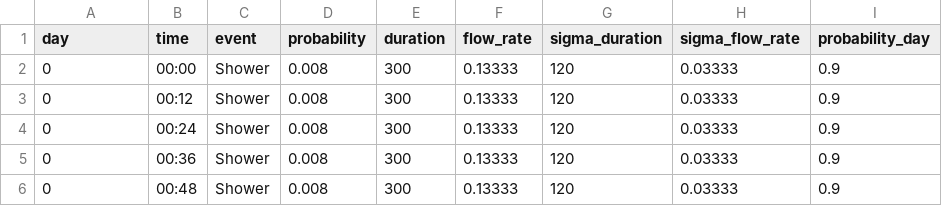
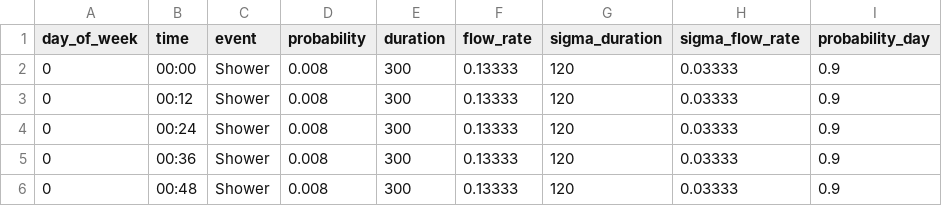
Before and after one commit to tum-ens/EnTiSe, a CSV file: entise/data/dhw/jordan_vajen/dhw_activity.csv, drawn as a sheet; only a part is shown.

```diff
--- a/entise/data/dhw/jordan_vajen/dhw_activity.csv
+++ b/entise/data/dhw/jordan_vajen/dhw_activity.csv
@@ -1,2 +1,2 @@
-day,time,event,probability,"duration	",flow_rate,sigma_duration,sigma_flow_rate,probability_day
+day_of_week,time,event,probability,duration,flow_rate,sigma_duration,sigma_flow_rate,probability_day
 0,00:00,Shower,0.008,300,0.13333,120,0.03333,0.9
```
Also changed, not shown: examples/dhw_probabilistic/objects.csv, 1 other file.
